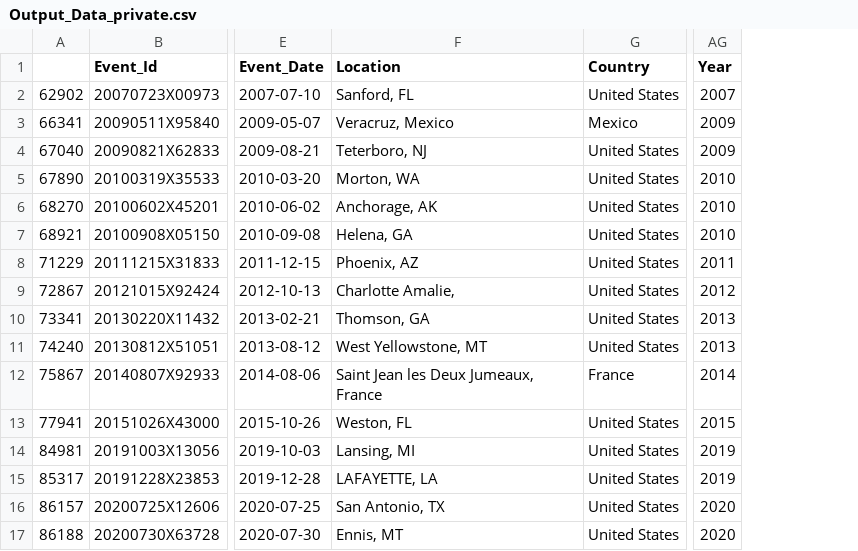
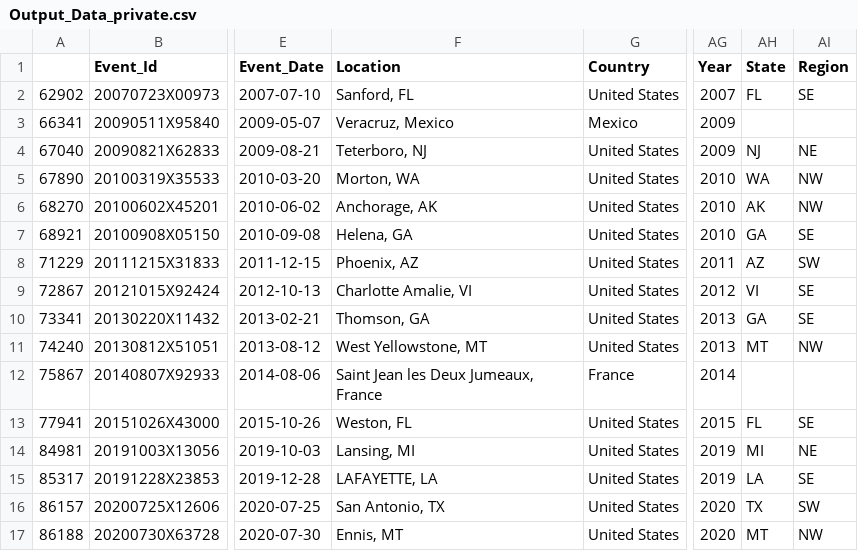
Before and after one commit to Jmanitou/Aviation_Analysis_Report, a CSV file: data/Output_Data_private.csv, drawn as a sheet; only a part is shown, gaps mark what is left out; the diff names each change by its address in the sheet, - before the commit and + after, or states it on an @@ line.

```diff
--- a/data/Output_Data_private.csv
+++ b/data/Output_Data_private.csv
+column AH (State), rows 2-17: FL |  | NJ | WA | AK | GA | AZ | VI | GA | MT |  | FL | MI | LA | TX | MT
+column AI (Region), rows 2-17: SE |  | NE | NW | NW | SE | SW | SE | SE | NW |  | SE | NE | SE | SW | NW
-F9 (Location): Charlotte Amalie,
+F9 (Location): Charlotte Amalie, VI
```
Also changed, not shown: data/Output_Data_commercial.csv, 1 other file.
